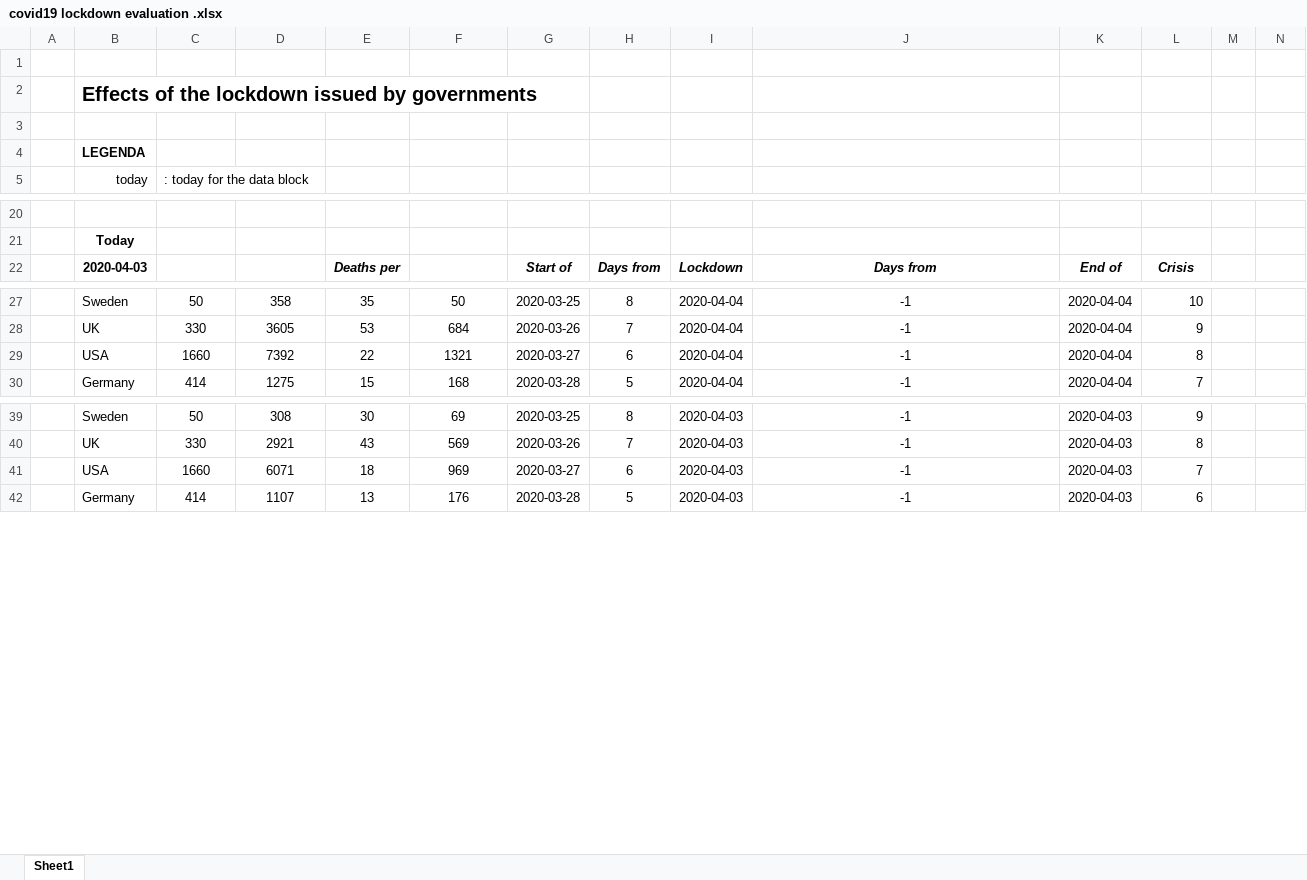
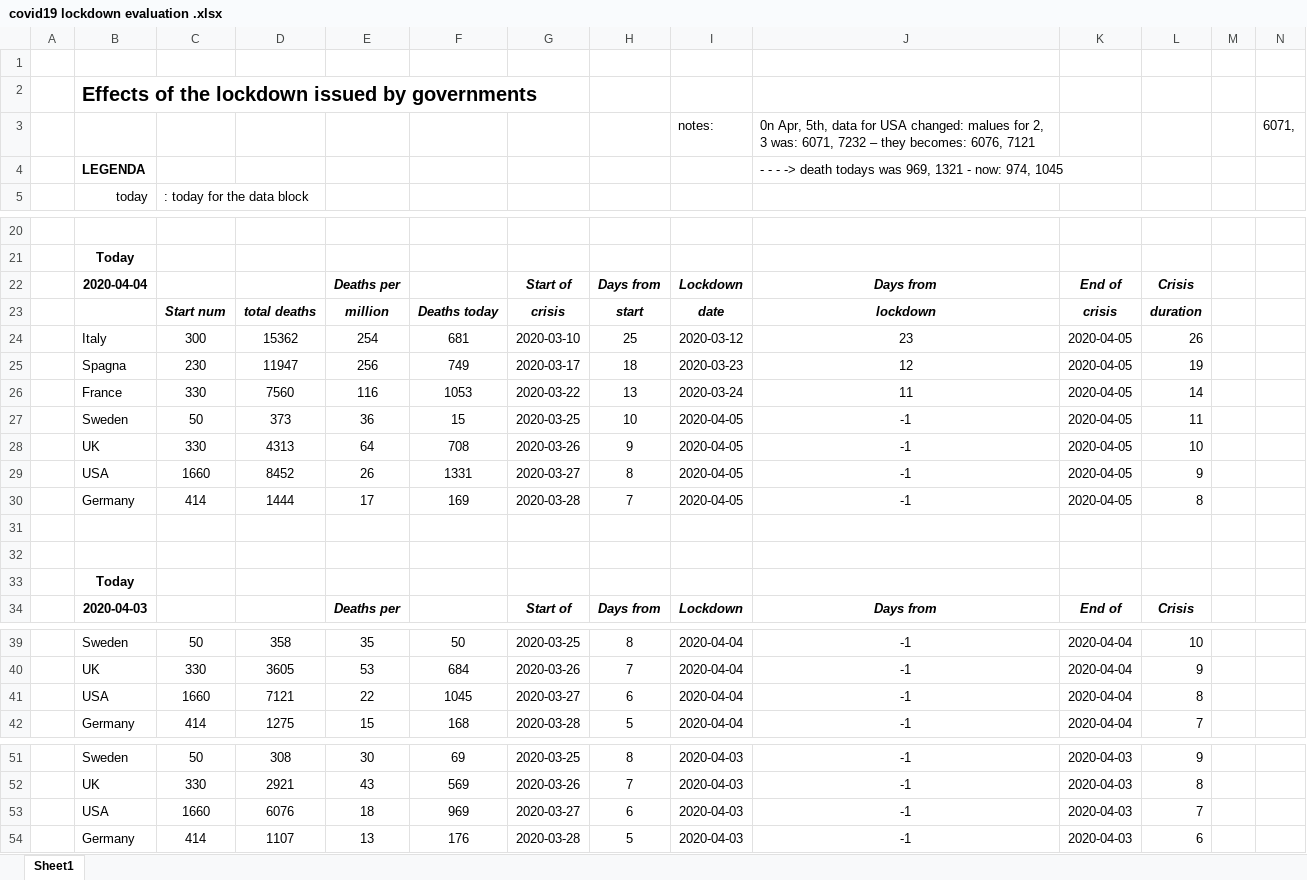
Before and after one commit to fpirri/covid19, an Excel workbook: covid19 lockdown evaluation .xlsx, sheet Sheet1, drawn as a sheet; only a part is shown, gaps mark what is left out; values as stored, in another font and other column widths than the file's, no borders; addresses are those after the commit; the diff names each change by its address in the sheet, - before the commit and + after, or states it on an @@ line.

Commit message:
updated with 2020-04-04 available data

```diff
--- a/covid19 lockdown evaluation .xlsx (sheet Sheet1)
+++ b/covid19 lockdown evaluation .xlsx (sheet Sheet1)
-row 3: (empty)
+row 3:  |  |  |  |  |  |  |  | notes: | 0n Apr, 5th, data for USA changed: malues for 2, 3 was: 6071, 7232 – they becomes: 6076, 7121 |  |  |  | 6071,
-J4: (empty)
+J4: - - - -> death todays was 969, 1321 - now: 974, 1045
+row 22:  | 2020-04-04 |  |  | Deaths per |  | Start of | Days from | Lockdown | Days from | End of | Crisis
+row 23:  |  | Start num | total deaths | million | Deaths today | crisis | start | date | lockdown | crisis | duration
+row 24:  | Italy | 300 | 15362 | 254 | 681 | 2020-03-10 | 25 | 2020-03-12 | 23 | 2020-04-05 | 26
+row 25:  | Spagna | 230 | 11947 | 256 | 749 | 2020-03-17 | 18 | 2020-03-23 | 12 | 2020-04-05 | 19
+row 26:  | France | 330 | 7560 | 116 | 1053 | 2020-03-22 | 13 | 2020-03-24 | 11 | 2020-04-05 | 14
+row 27:  | Sweden | 50 | 373 | 36 | 15 | 2020-03-25 | 10 | 2020-04-05 | -1 | 2020-04-05 | 11
+row 28:  | UK | 330 | 4313 | 64 | 708 | 2020-03-26 | 9 | 2020-04-05 | -1 | 2020-04-05 | 10
+row 29:  | USA | 1660 | 8452 | 26 | 1331 | 2020-03-27 | 8 | 2020-04-05 | -1 | 2020-04-05 | 9
+row 30:  | Germany | 414 | 1444 | 17 | 169 | 2020-03-28 | 7 | 2020-04-05 | -1 | 2020-04-05 | 8
+row 31: (empty)
+row 32: (empty)
+row 33:  | Today
-D41: 7392
+D41: 7121
-F41: 1321
+F41: 1045
-D53: 6071
+D53: 6076
```
Also changed, not shown: formulas that keep their value, 1 other file.
